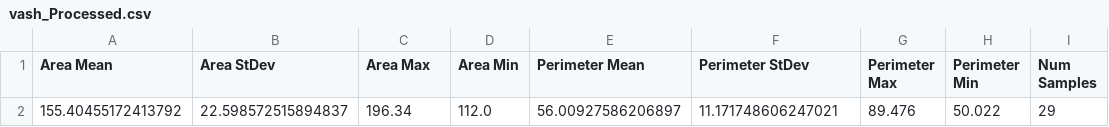
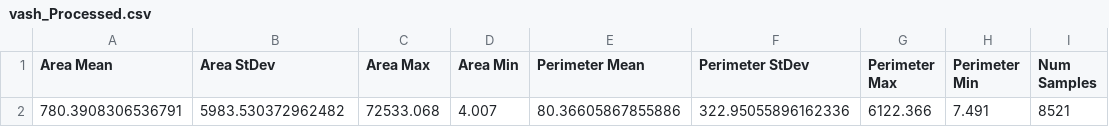
Before and after one commit to kleingm/Miller-Cellular-Analysis, a CSV file: Data/Processed Data/vash_Processed.csv, drawn as a sheet.

```diff
--- a/Data/Processed Data/vash_Processed.csv
+++ b/Data/Processed Data/vash_Processed.csv
@@ -1,2 +1,2 @@
 Area Mean, Area StDev, Area Max, Area Min, Perimeter Mean, Perimeter StDev, Perimeter Max, Perimeter Min, Num Samples
-155.40455172413792,22.598572515894837,196.34,112.0,56.00927586206897,11.171748606247021,89.476,50.022,29
+780.3908306536791,5983.530372962482,72533.068,4.007,80.36605867855886,322.95055896162336,6122.366,7.491,8521
```
Also changed, not shown: 1 other file.
